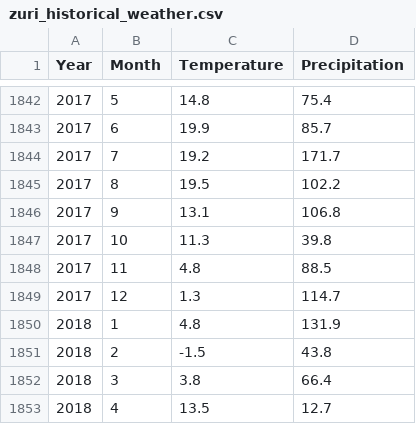
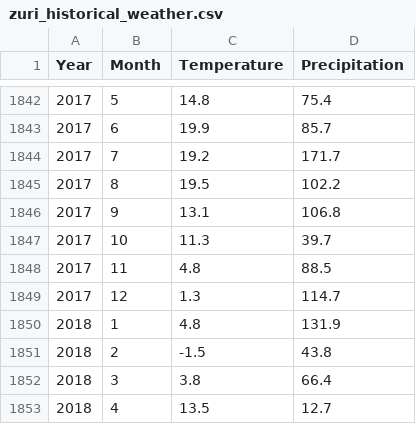
Before and after one commit to philshem/Sechselaeuten-data, a CSV file: zuri_historical_weather.csv, drawn as a sheet; only a part is shown, gaps mark what is left out; the diff covers the shown part only.

```diff
--- a/zuri_historical_weather.csv
+++ b/zuri_historical_weather.csv
@@ -1846,3 +1846,3 @@ Year,Month,Temperature,Precipitation
 2017,9,13.1,106.8
-2017,10,11.3,39.8
+2017,10,11.3,39.7
 2017,11,4.8,88.5
```
Also changed, not shown: 24 added rows elsewhere in this file, boeoegg_burn_duration.csv.
